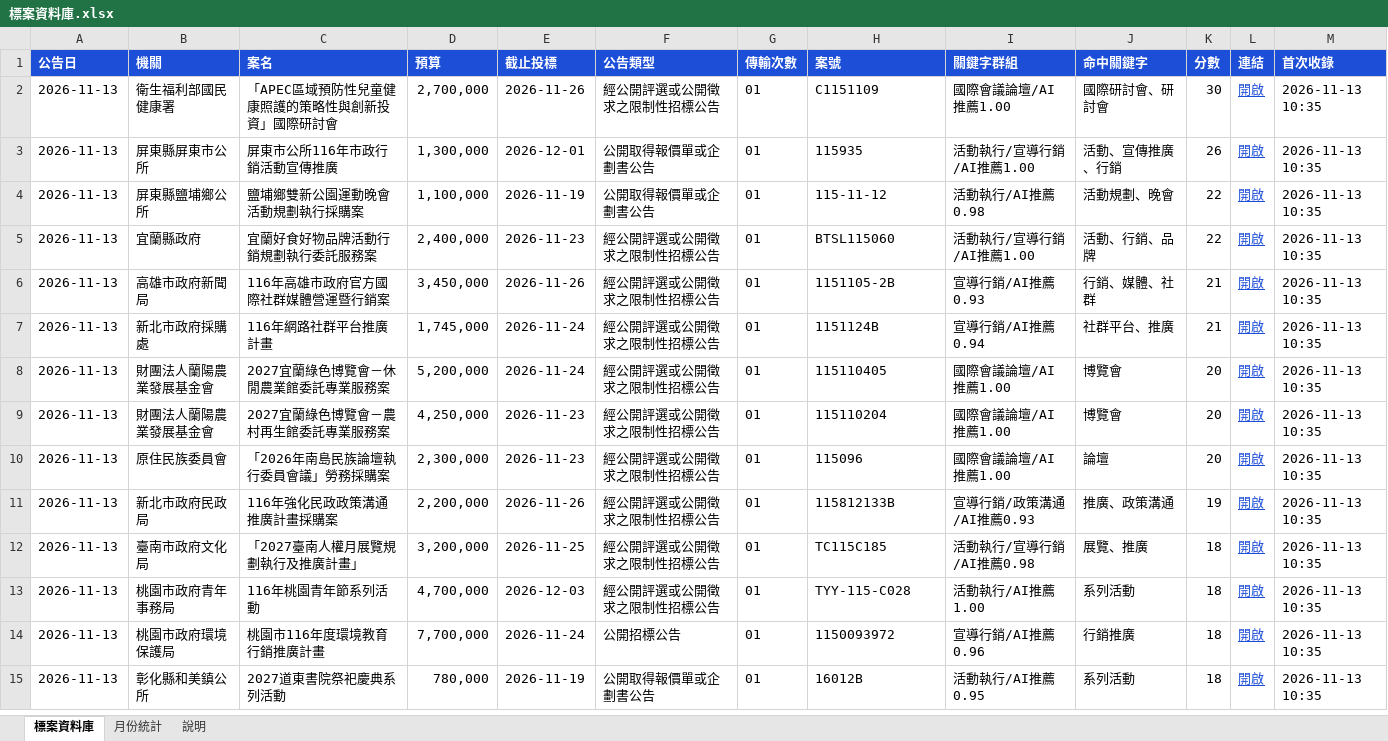
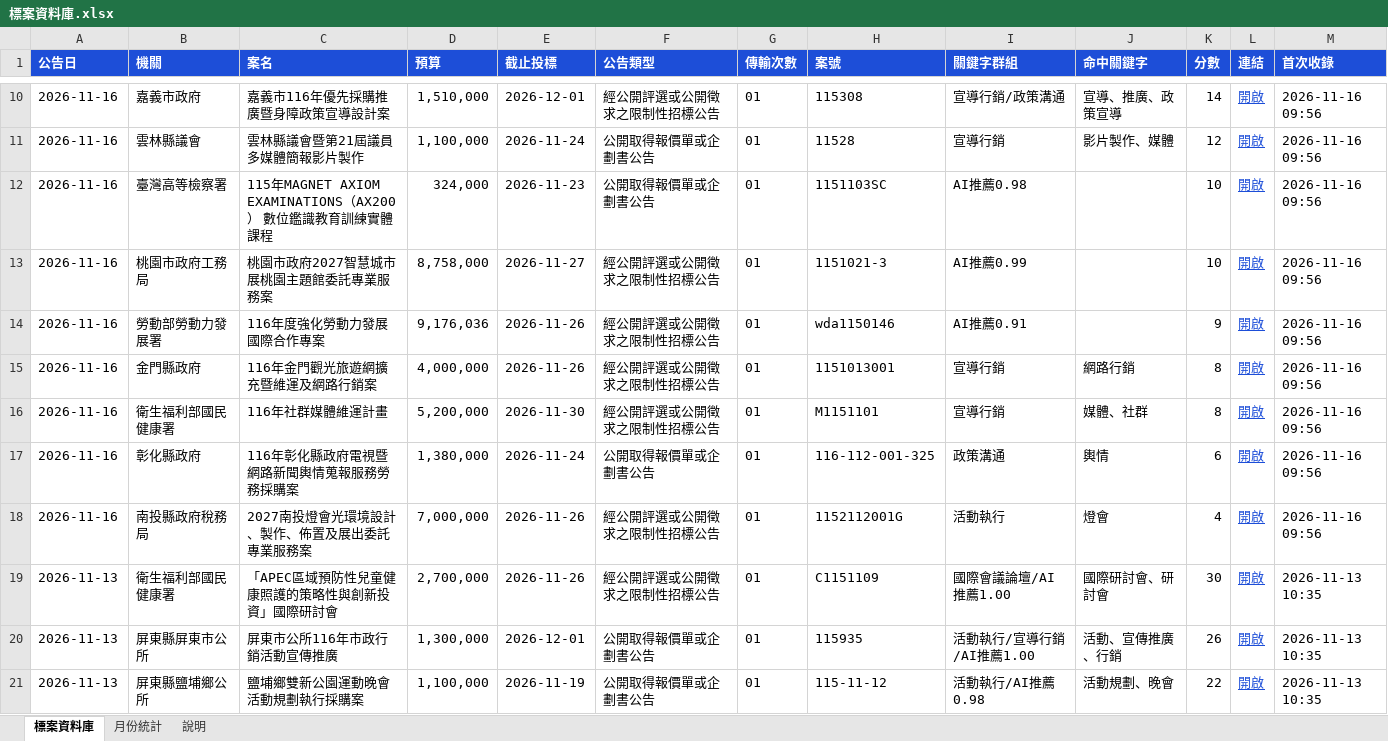
Before and after one commit to imprjoseph/tender-alert, an Excel workbook: data/標案資料庫.xlsx, sheet 標案資料庫, drawn as a sheet; only a part is shown, gaps mark what is left out; the shorter side is filled out with more unchanged rows; values as stored, in another font and other column widths than the file's, no borders; the diff covers the shown part only; the diff names each change by its address in the sheet, - before the commit and + after, or states it on an @@ line.

```diff
--- a/data/標案資料庫.xlsx (sheet 標案資料庫)
+++ b/data/標案資料庫.xlsx (sheet 標案資料庫)
+row 10: 2026-11-16 | 嘉義市政府 | 嘉義市116年優先採購推廣暨身障政策宣導設計案 | 1,510,000 | 2026-12-01 | 經公開評選或公開徵求之限制性招標公告 | 01 | 115308 | 宣導行銷/政策溝通 | 宣導、推廣、政策宣導 | 14 | 開啟 | 2026-11-16 09:56
+row 11: 2026-11-16 | 雲林縣議會 | 雲林縣議會暨第21屆議員多媒體簡報影片製作 | 1,100,000 | 2026-11-24 | 公開取得報價單或企劃書公告 | 01 | 11528 | 宣導行銷 | 影片製作、媒體 | 12 | 開啟 | 2026-11-16 09:56
+row 12: 2026-11-16 | 臺灣高等檢察署 | 115年MAGNET AXIOM EXAMINATIONS（AX200） 數位鑑識教育訓練實體課程 | 324,000 | 2026-11-23 | 公開取得報價單或企劃書公告 | 01 | 1151103SC | AI推薦0.98 |  | 10 | 開啟 | 2026-11-16 09:56
+row 13: 2026-11-16 | 桃園市政府工務局 | 桃園市政府2027智慧城市展桃園主題館委託專業服務案 | 8,758,000 | 2026-11-27 | 經公開評選或公開徵求之限制性招標公告 | 01 | 1151021-3 | AI推薦0.99 |  | 10 | 開啟 | 2026-11-16 09:56
+row 14: 2026-11-16 | 勞動部勞動力發展署 | 116年度強化勞動力發展國際合作專案 | 9,176,036 | 2026-11-26 | 經公開評選或公開徵求之限制性招標公告 | 01 | wda1150146 | AI推薦0.91 |  | 9 | 開啟 | 2026-11-16 09:56
+row 15: 2026-11-16 | 金門縣政府 | 116年金門觀光旅遊網擴充暨維運及網路行銷案 | 4,000,000 | 2026-11-26 | 經公開評選或公開徵求之限制性招標公告 | 01 | 1151013001 | 宣導行銷 | 網路行銷 | 8 | 開啟 | 2026-11-16 09:56
+row 16: 2026-11-16 | 衛生福利部國民健康署 | 116年社群媒體維運計畫 | 5,200,000 | 2026-11-30 | 經公開評選或公開徵求之限制性招標公告 | 01 | M1151101 | 宣導行銷 | 媒體、社群 | 8 | 開啟 | 2026-11-16 09:56
+row 17: 2026-11-16 | 彰化縣政府 | 116年彰化縣政府電視暨網路新聞輿情蒐報服務勞務採購案 | 1,380,000 | 2026-11-24 | 公開取得報價單或企劃書公告 | 01 | 116-112-001-325 | 政策溝通 | 輿情 | 6 | 開啟 | 2026-11-16 09:56
+row 18: 2026-11-16 | 南投縣政府稅務局 | 2027南投燈會光環境設計、製作、佈置及展出委託專業服務案 | 7,000,000 | 2026-11-26 | 經公開評選或公開徵求之限制性招標公告 | 01 | 1152112001G | 活動執行 | 燈會 | 4 | 開啟 | 2026-11-16 09:56
```
Also changed, not shown: 8 added rows elsewhere in this sheet, sheet 月份統計, sheet 說明, 6 other files.
